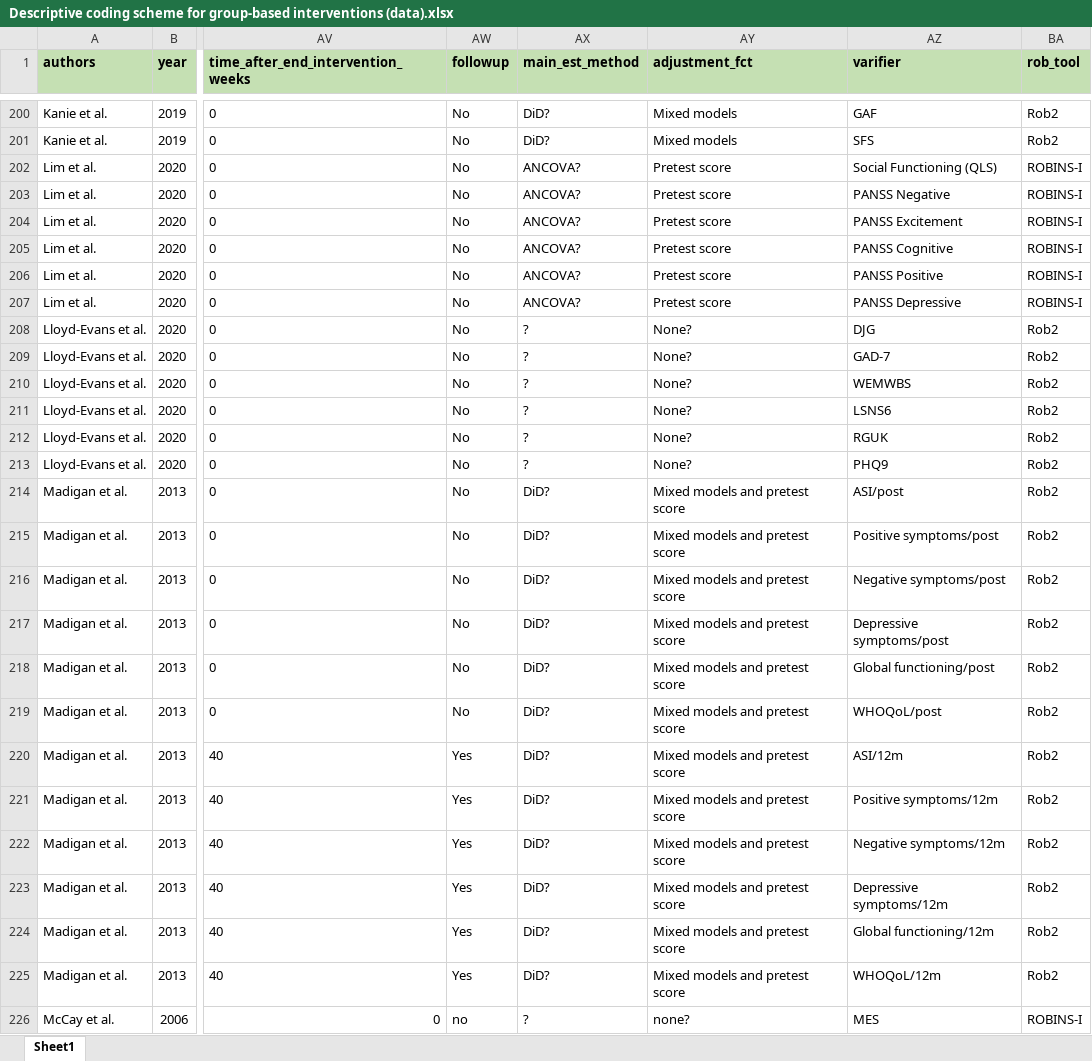
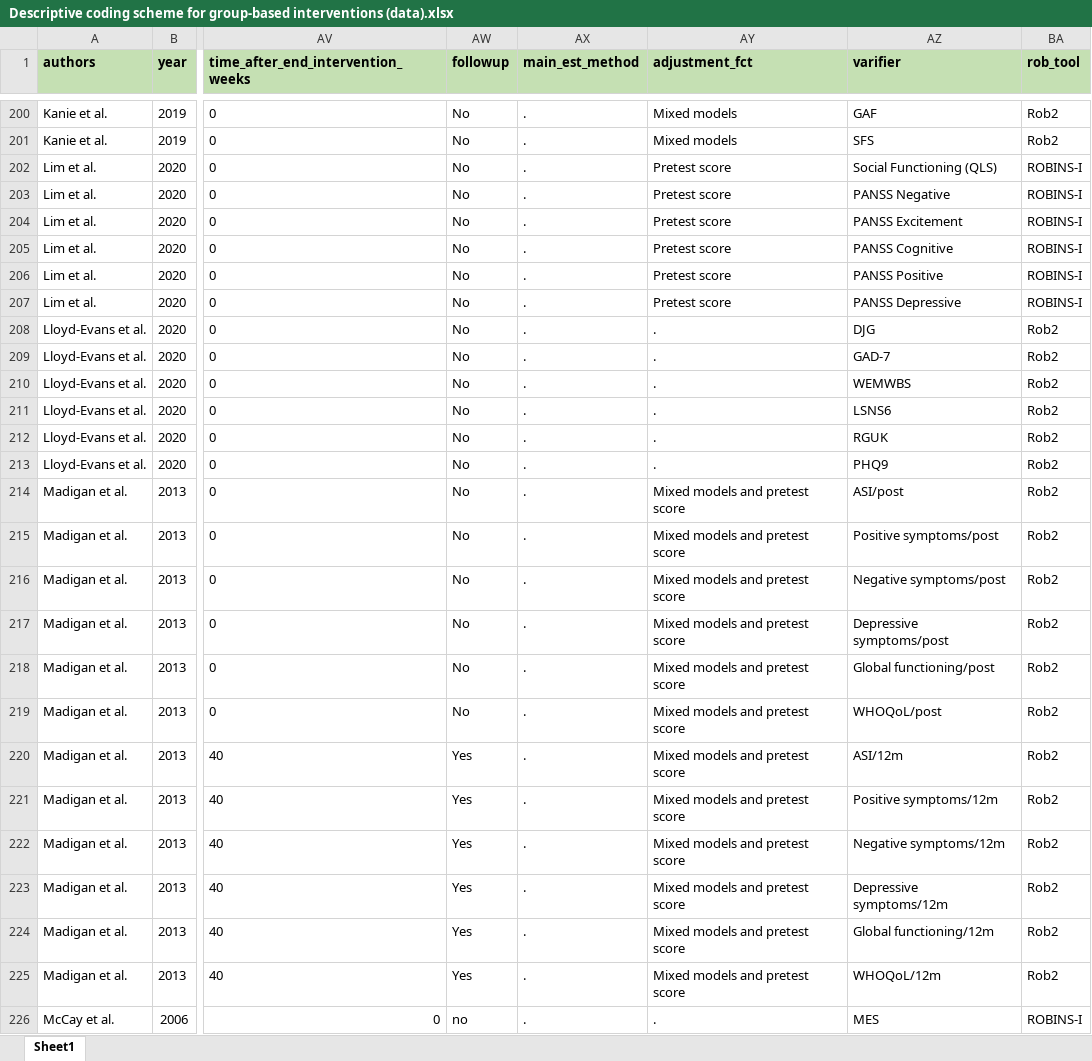
Before and after one commit to MikkelVembye/Group-based-interventions, an Excel workbook: ES calc/Descriptive coding scheme for group-based interventions (data).xlsx, sheet Sheet1, drawn as a sheet; only a part is shown, gaps mark what is left out; values as stored, in another font and other column widths than the file's, no borders; the diff covers the shown part only; the diff names each change by its address in the sheet, - before the commit and + after, or states it on an @@ line.

Commit message:
Deleting questionmarks in dataextraction-sheet and replace with NA

```diff
--- a/ES calc/Descriptive coding scheme for group-based interventions (data).xlsx (sheet Sheet1)
+++ b/ES calc/Descriptive coding scheme for group-based interventions (data).xlsx (sheet Sheet1)
-AX200:AX201 (main_est_method): DiD?
+AX200:AX201 (main_est_method): .
-AX202:AX207 (main_est_method): ANCOVA?
+AX202:AX207 (main_est_method): .
-AX208:AX213 (main_est_method): ?
+AX208:AX213 (main_est_method): .
-AY208:AY213 (adjustment_fct): None?
+AY208:AY213 (adjustment_fct): .
-AX214:AX225 (main_est_method): DiD?
+AX214:AX225 (main_est_method): .
-AX226 (main_est_method): ?
+AX226 (main_est_method): .
-AY226 (adjustment_fct): none?
+AY226 (adjustment_fct): .
```
Also changed, not shown: 251 edited cells elsewhere in this sheet.
